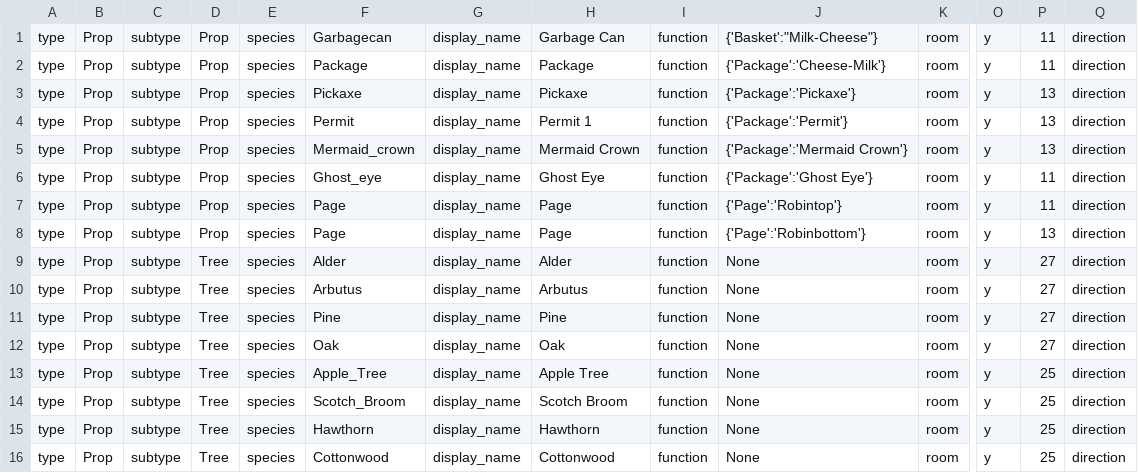
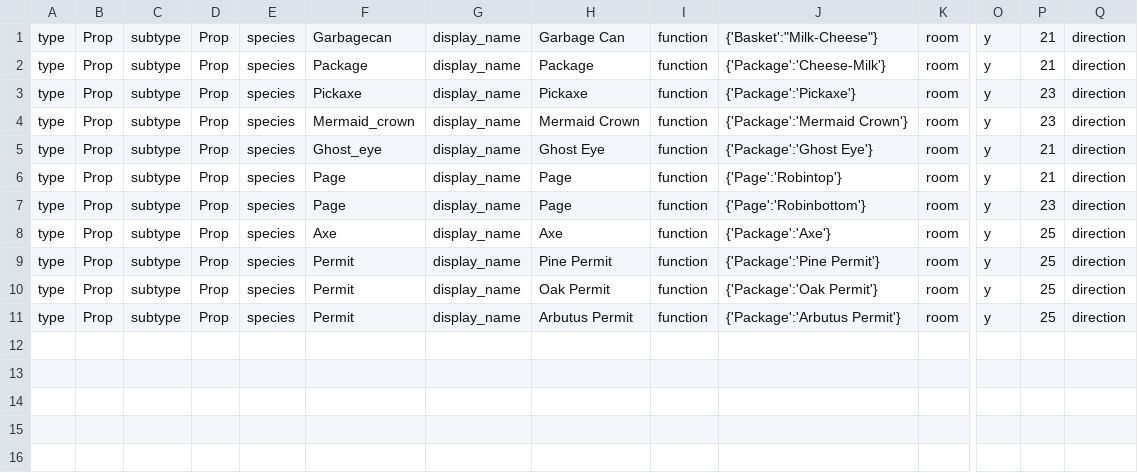
Before and after one commit to gowigglytuff/hornby_game, a CSV file: assets/rooms/Trophy_Room/Trophy_Room_feature_import_dict.csv, drawn as a sheet; only a part is shown, gaps mark what is left out; removed rows and columns are numbered as before the commit, all else as after; rows hold the shown columns only; the diff names each change by its address in the sheet, - before the commit and + after, or states it on an @@ line.

Commit message:
Preparing to replace old import method

```diff
--- a/assets/rooms/Trophy_Room/Trophy_Room_feature_import_dict.csv
+++ b/assets/rooms/Trophy_Room/Trophy_Room_feature_import_dict.csv
-P1:P2: 11
+P1:P2: 21
-P3: 13
+P3: 23
-row 4: type | Prop | subtype | Prop | species | Permit | display_name | Permit 1 | function | {'Package':'Permit'} | room | y | 13 | direction
-P4: 13
+P4: 23
-P5:P6: 11
+P5:P6: 21
-P7: 13
+P7: 23
-row 9: type | Prop | subtype | Tree | species | Alder | display_name | Alder | function | None | room | y | 27 | direction
-row 10: type | Prop | subtype | Tree | species | Arbutus | display_name | Arbutus | function | None | room | y | 27 | direction
-row 11: type | Prop | subtype | Tree | species | Pine | display_name | Pine | function | None | room | y | 27 | direction
-row 12: type | Prop | subtype | Tree | species | Oak | display_name | Oak | function | None | room | y | 27 | direction
-D8:D11: Tree
+D8:D11: Prop
-F8: Apple_Tree
+F8: Axe
-H8: Apple Tree
+H8: Axe
-J8: None
+J8: {'Package':'Axe'}
-F9: Scotch_Broom
+F9: Permit
-H9: Scotch Broom
+H9: Pine Permit
-J9: None
+J9: {'Package':'Pine Permit'}
-F10: Hawthorn
+F10: Permit
-H10: Hawthorn
+H10: Oak Permit
-J10: None
+J10: {'Package':'Oak Permit'}
-F11: Cottonwood
+F11: Permit
-H11: Cottonwood
+H11: Arbutus Permit
-J11: None
+J11: {'Package':'Arbutus Permit'}
```
Also changed, not shown: 18 other files.
